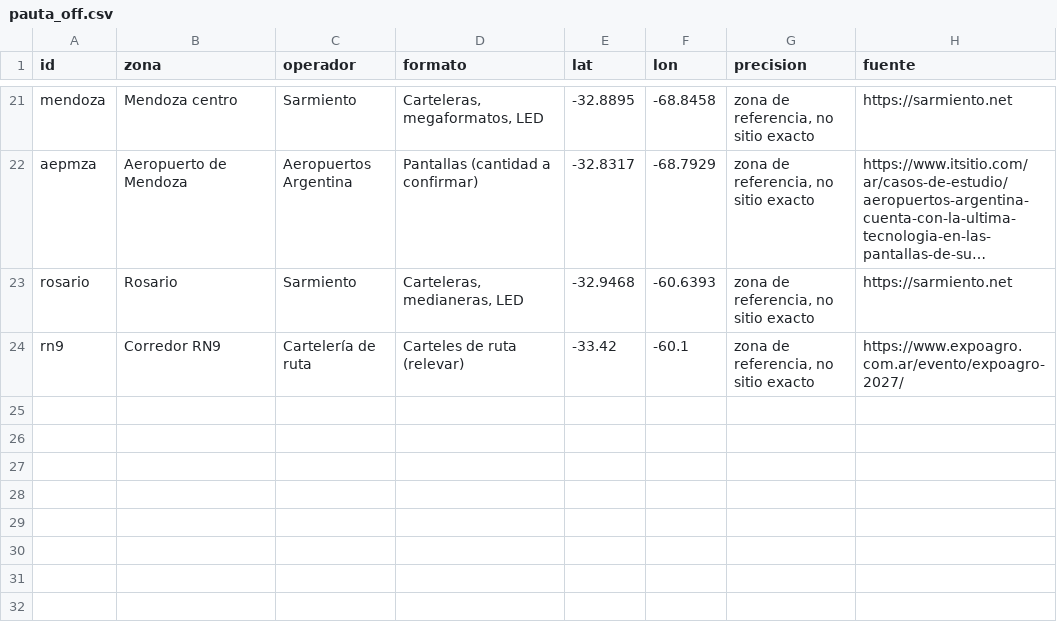
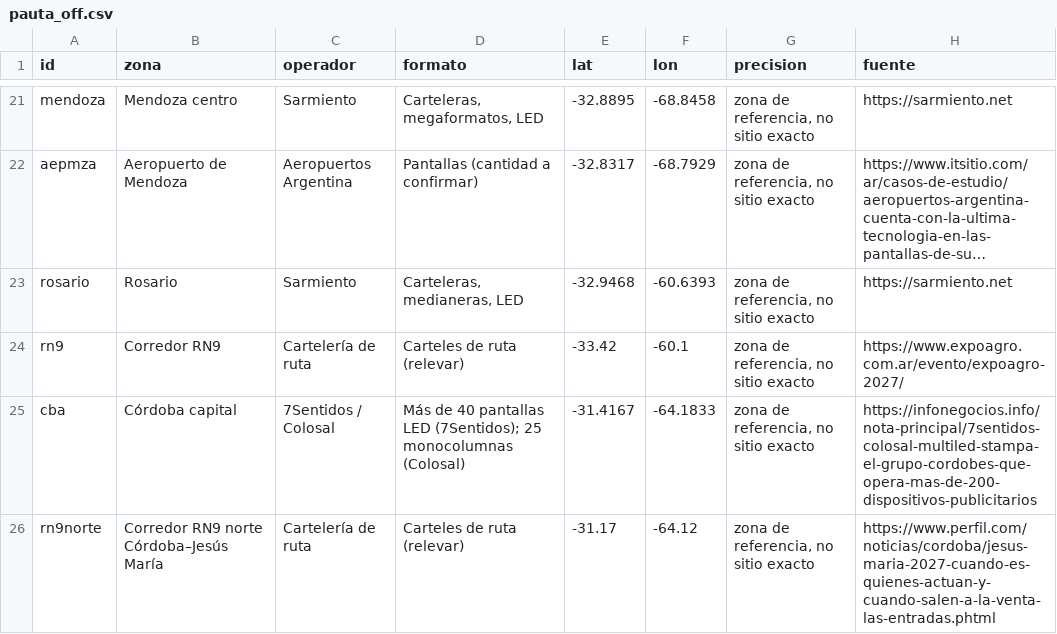
Before and after one commit to Puchi-Puchito/Research, a CSV file: data/pauta_off.csv, drawn as a sheet; only a part is shown, gaps mark what is left out; long unchanged cells end in …; the diff names each change by its address in the sheet, - before the commit and + after, or states it on an @@ line.

```diff
--- a/data/pauta_off.csv
+++ b/data/pauta_off.csv
+row 25: cba | Córdoba capital | 7Sentidos / Colosal | Más de 40 pantallas LED (7Sentidos); 25 monocolumnas (Colosal) | -31.4167 | -64.1833 | zona de referencia, no sitio exacto | https://infonegocios.info/nota-principal/7sentidos-colosal-multiled-stampa-el-grupo-cordobes-que-opera-mas-de-200-dispositivos-publicitarios
+row 26: rn9norte | Corredor RN9 norte Córdoba–Jesús María | Cartelería de ruta | Carteles de ruta (relevar) | -31.17 | -64.12 | zona de referencia, no sitio exacto | https://www.perfil.com/noticias/cordoba/jesus-maria-2027-cuando-es-quienes-actuan-y-cuando-salen-a-la-venta-las-entradas.phtml
```
Also changed, not shown: data/eventos.csv, 6 other files.
